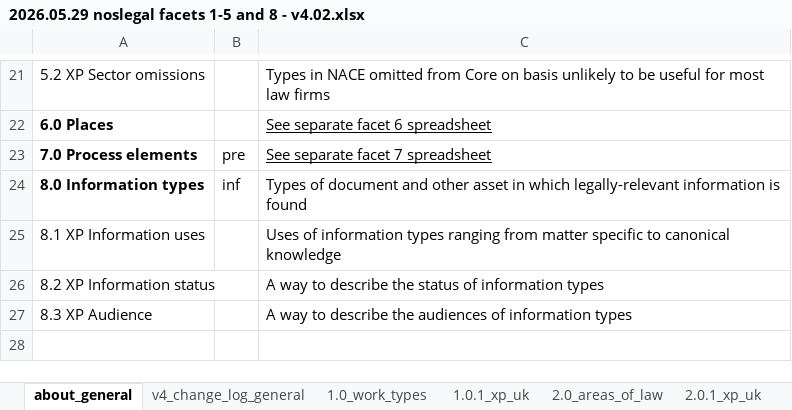
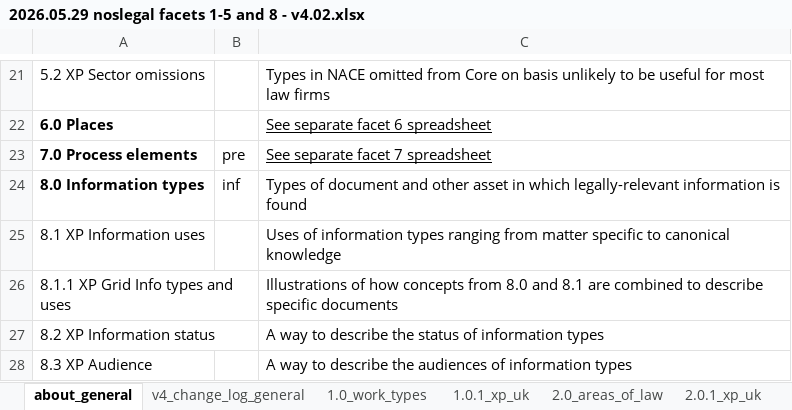
Before and after one commit to noslegal/taxonomy, an Excel workbook: 2026.05 v4 noslegal release/2026.05.29 noslegal facets 1-5 and 8 - v4.02.xlsx, sheet about_general, drawn as a sheet; only a part is shown, gaps mark what is left out; values as stored, in another font and other column widths than the file's, no borders; charts and pictures not drawn; the diff names each change by its address in the sheet, - before the commit and + after, or states it on an @@ line.

Commit message:
updated contents

```diff
--- a/2026.05 v4 noslegal release/2026.05.29 noslegal facets 1-5 and 8 - v4.02.xlsx (sheet about_general)
+++ b/2026.05 v4 noslegal release/2026.05.29 noslegal facets 1-5 and 8 - v4.02.xlsx (sheet about_general)
+row 26: 8.1.1 XP Grid Info types and uses |  | Illustrations of how concepts from 8.0 and 8.1 are combined to describe specific documents
```
